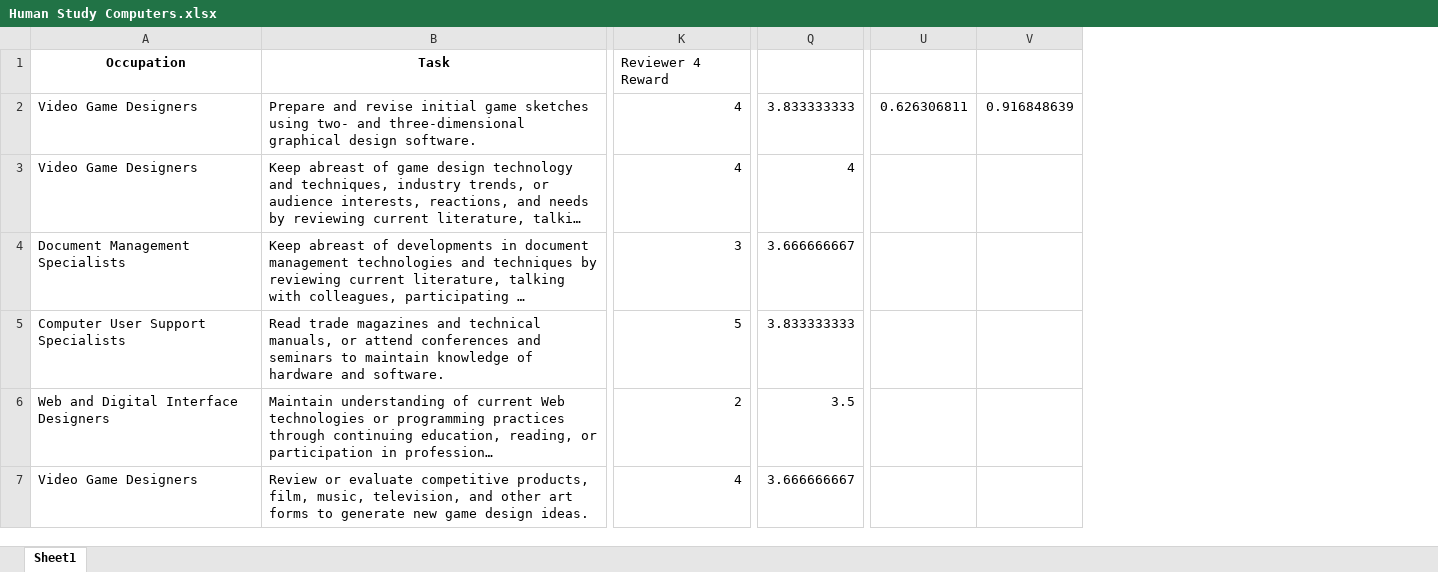
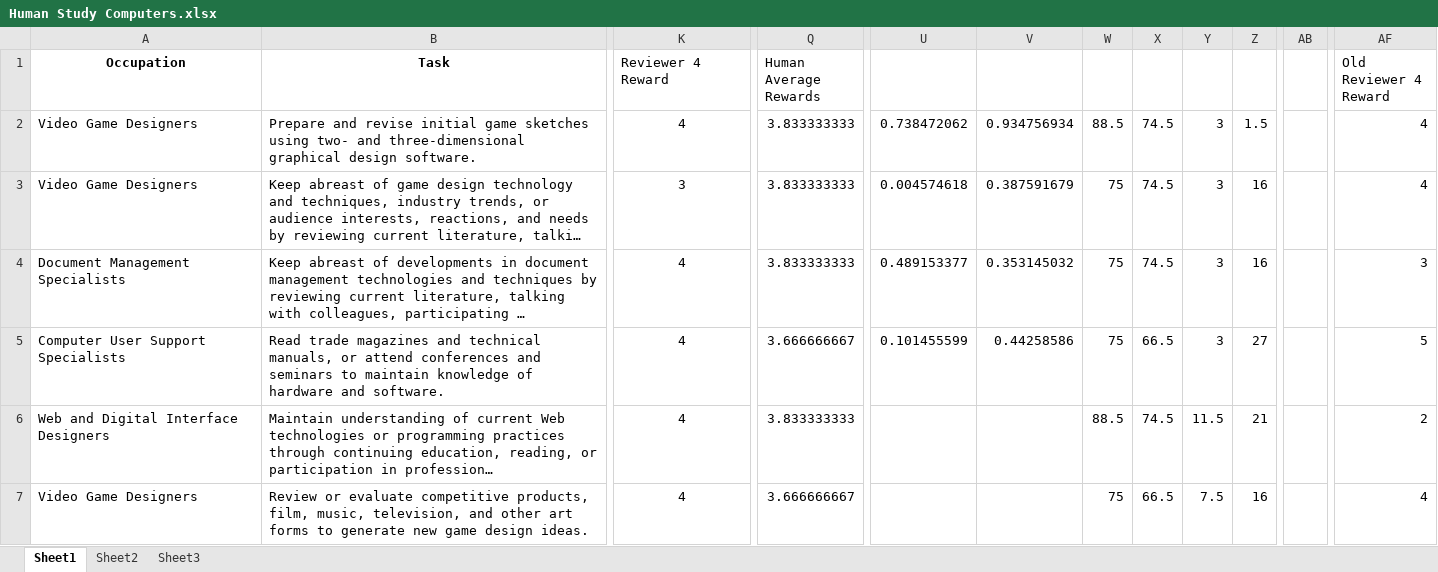
Before and after one commit to uiuc-focal-lab/Doubly-Jagged-Productivity, an Excel workbook: human-study-neurips/computer/Human Study Computers.xlsx, sheet Sheet1, drawn as a sheet; only a part is shown, gaps mark what is left out; long unchanged cells end in …; values as stored, in another font and other column widths than the file's, no borders; conditional formats not drawn; removed rows and columns are numbered as before the commit, all else as after; the diff covers the shown part only; the diff names each change by its address in the sheet, - before the commit and + after, or states it on an @@ line.

Commit message:
final results from human study for rebuttal

```diff
--- a/human-study-neurips/computer/Human Study Computers.xlsx (sheet Sheet1)
+++ b/human-study-neurips/computer/Human Study Computers.xlsx (sheet Sheet1)
+sheet tab: Sheet2
+sheet tab: Sheet3
-column U, row 2: 0.626306811
-column V, row 2: 0.916848639
+column U, rows 2-5: 0.738472062 | 0.004574618 | 0.489153377 | 0.101455599
+column V, rows 2-5: 0.934756934 | 0.387591679 | 0.353145032 | 0.44258586
+column W, rows 2-7: 88.5 | 75 | 75 | 75 | 88.5 | 75
+column X, rows 2-7: 74.5 | 74.5 | 74.5 | 66.5 | 74.5 | 66.5
+column Y, rows 2-7: 3 | 3 | 3 | 3 | 11.5 | 7.5
+column Z, rows 2-7: 1.5 | 16 | 16 | 27 | 21 | 16
+column AB, empty
+column AF (Old Reviewer 4 Reward), rows 2-7: 4 | 4 | 3 | 5 | 2 | 4
-Q1: (empty)
+Q1: Human Average Rewards
-K2:K7 alignment: right
+K2:K7 alignment: center
-K3 (Reviewer 4 Reward): 4
+K3 (Reviewer 4 Reward): 3
-Q3 (Human Average Rewards): 4
+Q3 (Human Average Rewards): 3.833333333
-K4 (Reviewer 4 Reward): 3
+K4 (Reviewer 4 Reward): 4
-Q4 (Human Average Rewards): 3.666666667
+Q4 (Human Average Rewards): 3.833333333
-K5 (Reviewer 4 Reward): 5
+K5 (Reviewer 4 Reward): 4
-Q5 (Human Average Rewards): 3.833333333
+Q5 (Human Average Rewards): 3.666666667
-K6 (Reviewer 4 Reward): 2
+K6 (Reviewer 4 Reward): 4
-Q6 (Human Average Rewards): 3.5
+Q6 (Human Average Rewards): 3.833333333
```
Also changed, not shown: 3 added rows, 3 removed rows, 5 added columns, 432 edited cells and cell formats elsewhere in this sheet, charts or pictures.
